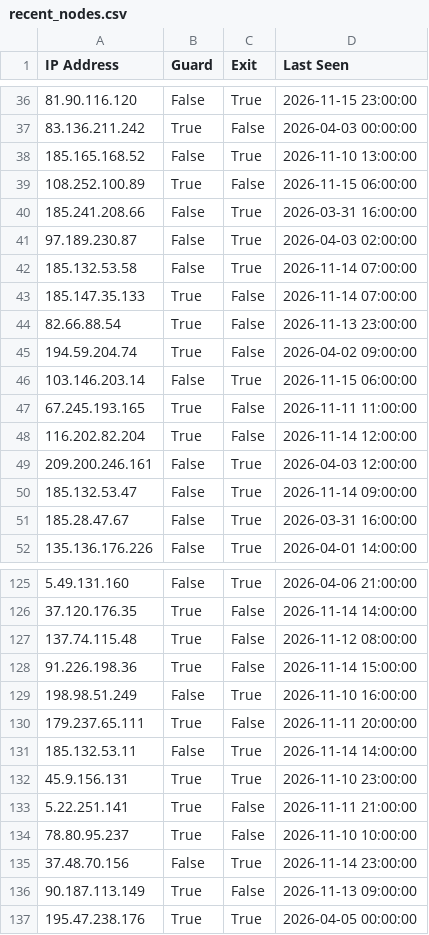
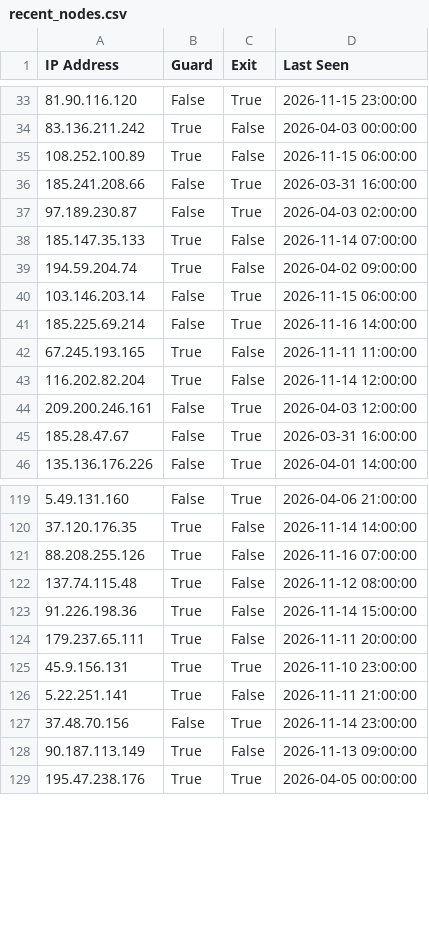
Before and after one commit to jjewitt/TOR_List, a CSV file: lists/recent_nodes.csv, drawn as a sheet; only a part is shown, gaps mark what is left out; removed rows and columns are numbered as before the commit, all else as after; the diff covers the shown part only; the diff names each change by its address in the sheet, - before the commit and + after, or states it on an @@ line.

```diff
--- a/lists/recent_nodes.csv
+++ b/lists/recent_nodes.csv
-row 38: 185.165.168.52 | False | True | 2026-11-10 13:00:00
-row 42: 185.132.53.58 | False | True | 2026-11-14 07:00:00
-row 44: 82.66.88.54 | True | False | 2026-11-13 23:00:00
+row 41: 185.225.69.214 | False | True | 2026-11-16 14:00:00
-row 50: 185.132.53.47 | False | True | 2026-11-14 09:00:00
+row 121: 88.208.255.126 | True | False | 2026-11-16 07:00:00
-row 129: 198.98.51.249 | False | True | 2026-11-10 16:00:00
-row 131: 185.132.53.11 | False | True | 2026-11-14 14:00:00
-row 134: 78.80.95.237 | True | False | 2026-11-10 10:00:00
```
Also changed, not shown: 14 added rows and 18 removed rows elsewhere in this file, lists/exit_nodes.csv, 2 other files.
